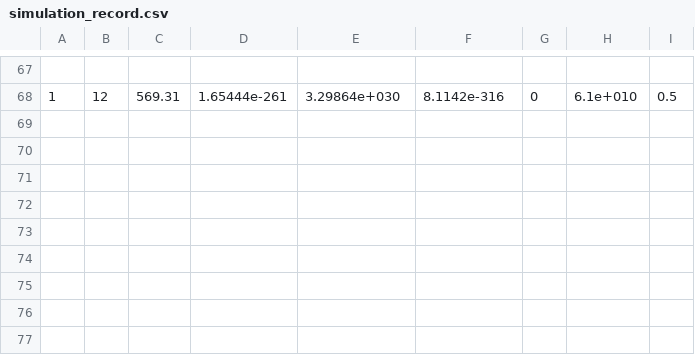
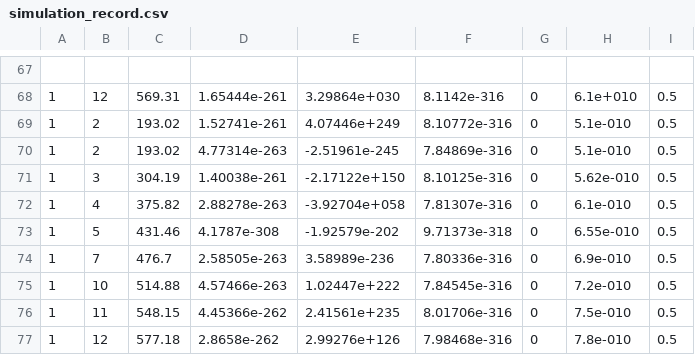
Before and after one commit to Gabriel-MS/VLE_multi, a CSV file: Codeblocks/simulation_record.csv, drawn as a sheet; only a part is shown, gaps mark what is left out.

```diff
--- a/Codeblocks/simulation_record.csv
+++ b/Codeblocks/simulation_record.csv
@@ -68 +68,10 @@
 1;12;569.31;1.65444e-261;3.29864e+030;8.1142e-316;0;6.1e+010;0.5
+1;2;193.02;1.52741e-261;4.07446e+249;8.10772e-316;0;5.1e-010;0.5
+1;2;193.02;4.77314e-263;-2.51961e-245;7.84869e-316;0;5.1e-010;0.5
+1;3;304.19;1.40038e-261;-2.17122e+150;8.10125e-316;0;5.62e-010;0.5
+1;4;375.82;2.88278e-263;-3.92704e+058;7.81307e-316;0;6.1e-010;0.5
+1;5;431.46;4.1787e-308;-1.92579e-202;9.71373e-318;0;6.55e-010;0.5
+1;7;476.7;2.58505e-263;3.58989e-236;7.80336e-316;0;6.9e-010;0.5
+1;10;514.88;4.57466e-263;1.02447e+222;7.84545e-316;0;7.2e-010;0.5
+1;11;548.15;4.45366e-262;2.41561e+235;8.01706e-316;0;7.5e-010;0.5
+1;12;577.18;2.8658e-262;2.99276e+126;7.98468e-316;0;7.8e-010;0.5
```
Also changed, not shown: Planilhas de análise/Output.csv, Planilhas de análise/env.csv, 15 other files.
